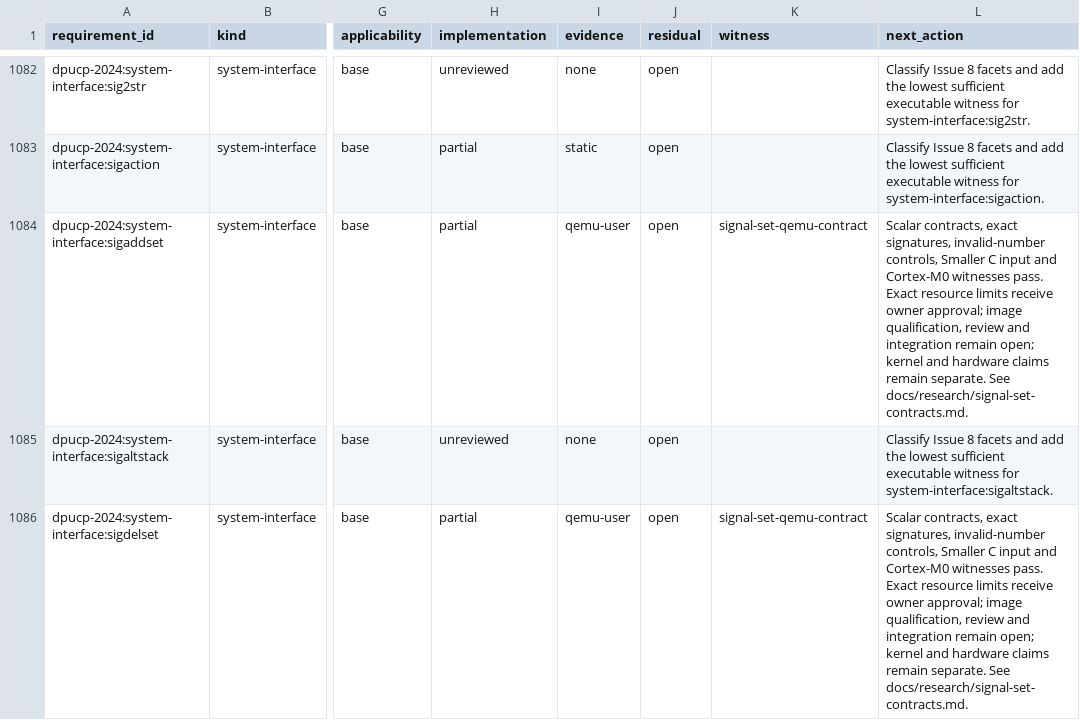
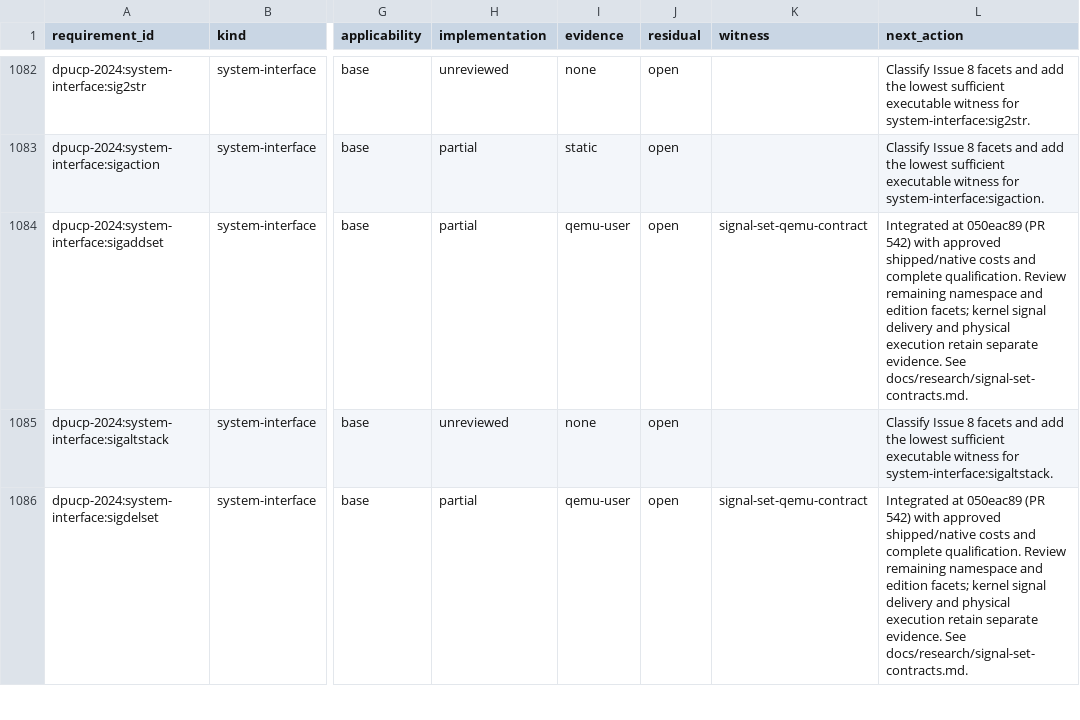
Before and after one commit to Oichkatzelesfrettschen/discobsd-2040-unofficial, a TSV file: docs/research/dpucp-2024-requirements.tsv, drawn as a sheet; only a part is shown, gaps mark what is left out; the diff covers the shown part only; the diff names each change by its address in the sheet, - before the commit and + after, or states it on an @@ line.

Commit message:
docs: reconcile libc delivery and requirement facets
Twelve integration actions still describe capabilities already present on main. Bind those actions and the roadmap to verified merge commits, close abs/labs through their representability-domain proof and calibrated witnesses, and classify the existing qsort interface through its bounded-work gates. Canonical profile regeneration, schema controls, exact fifteen-row conservation and production capacity validation pass; other requirement states and resource policy stay intact.

```diff
--- a/docs/research/dpucp-2024-requirements.tsv
+++ b/docs/research/dpucp-2024-requirements.tsv
-L1084 (next_action): Scalar contracts, exact signatures, invalid-number controls, Smaller C input and Cortex-M0 witnesses pass. Exact resource limits receive owner approval; image qualification, review and integration remain open; kernel and hardware claims remain separate. See docs/research/signal-set-contracts.md.
+L1084 (next_action): Integrated at 050eac89 (PR 542) with approved shipped/native costs and complete qualification. Review remaining namespace and edition facets; kernel signal delivery and physical execution retain separate evidence. See docs/research/signal-set-contracts.md.
-L1086 (next_action): Scalar contracts, exact signatures, invalid-number controls, Smaller C input and Cortex-M0 witnesses pass. Exact resource limits receive owner approval; image qualification, review and integration remain open; kernel and hardware claims remain separate. See docs/research/signal-set-contracts.md.
+L1086 (next_action): Integrated at 050eac89 (PR 542) with approved shipped/native costs and complete qualification. Review remaining namespace and edition facets; kernel signal delivery and physical execution retain separate evidence. See docs/research/signal-set-contracts.md.
```
Also changed, not shown: 21 edited cells elsewhere in this file, 3 other files.
